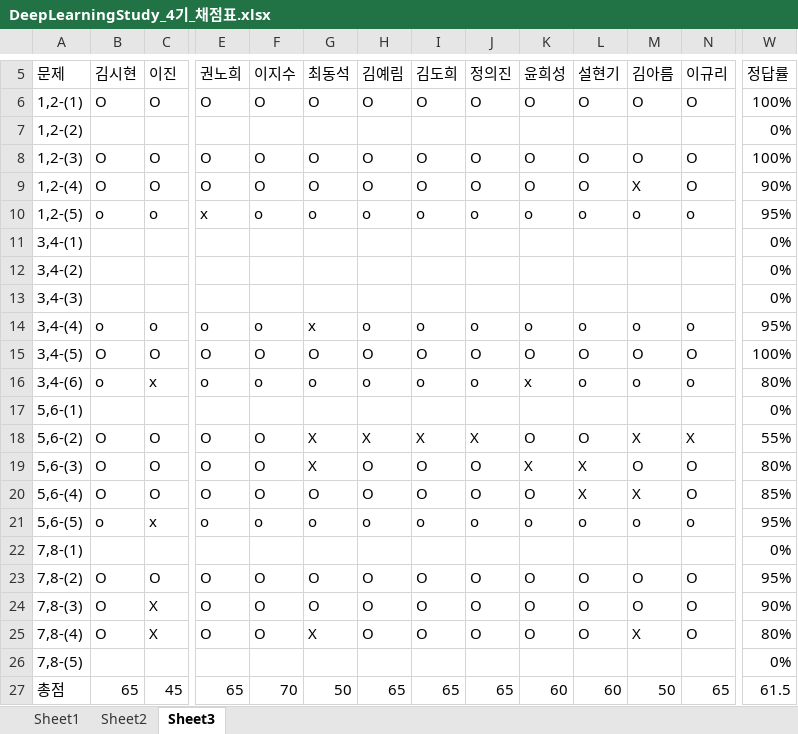
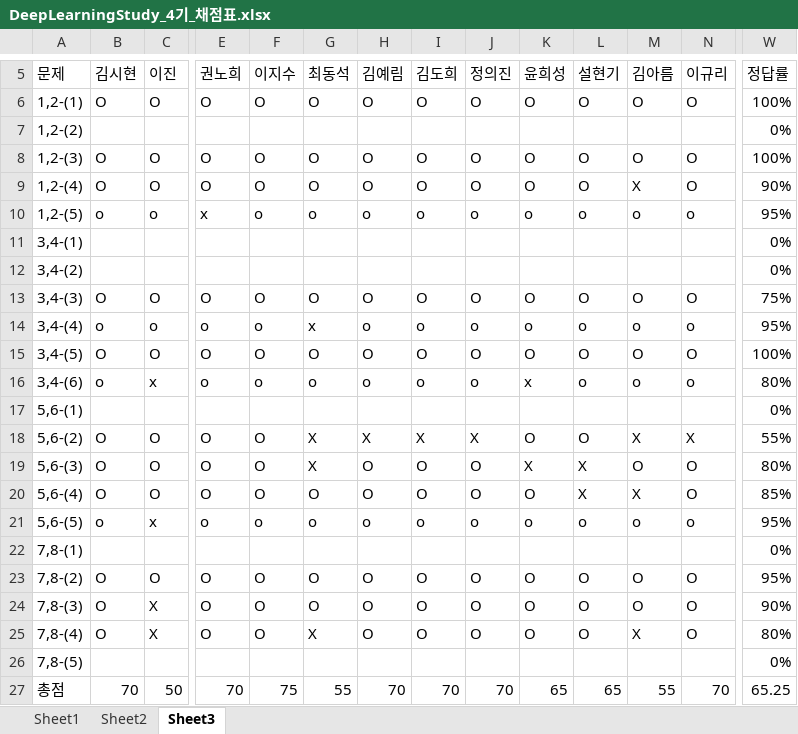
Before and after one commit to longBright/2022_DeepLearningStudy, an Excel workbook: 02_Test_Data/DeepLearningStudy_4기_채점표.xlsx, sheet Sheet3, drawn as a sheet; only a part is shown, gaps mark what is left out; values as stored, in another font and other column widths than the file's, no cell formats; removed rows and columns are numbered as before the commit, all else as after; rows hold the shown columns only; the diff covers the shown part only; the diff names each change by its address in the sheet, - before the commit and + after, or states it on an @@ line.

```diff
--- a/02_Test_Data/DeepLearningStudy_4기_채점표.xlsx (sheet Sheet3)
+++ b/02_Test_Data/DeepLearningStudy_4기_채점표.xlsx (sheet Sheet3)
-row 13: 3,4-(3) |  |  |  |  |  |  |  |  |  |  |  |  | 0%
+row 13: 3,4-(3) | O | O | O | O | O | O | O | O | O | O | O | O | 75%
-B27 (김시현): 65
+B27 (김시현): 70
-C27 (이진): 45
+C27 (이진): 50
-E27 (권노희): 65
+E27 (권노희): 70
-F27 (이지수): 70
+F27 (이지수): 75
-G27 (최동석): 50
+G27 (최동석): 55
-H27 (김예림): 65
+H27 (김예림): 70
-I27 (김도희): 65
+I27 (김도희): 70
-J27 (정의진): 65
+J27 (정의진): 70
-K27 (윤희성): 60
+K27 (윤희성): 65
-L27 (설현기): 60
+L27 (설현기): 65
-M27 (김아름): 50
+M27 (김아름): 55
-N27 (이규리): 65
+N27 (이규리): 70
-W27 (정답률): 61.5
+W27 (정답률): 65.25
```
Also changed, not shown: 4 edited cells elsewhere in this sheet, sheet Sheet1, sheet Sheet2, cell formats.
